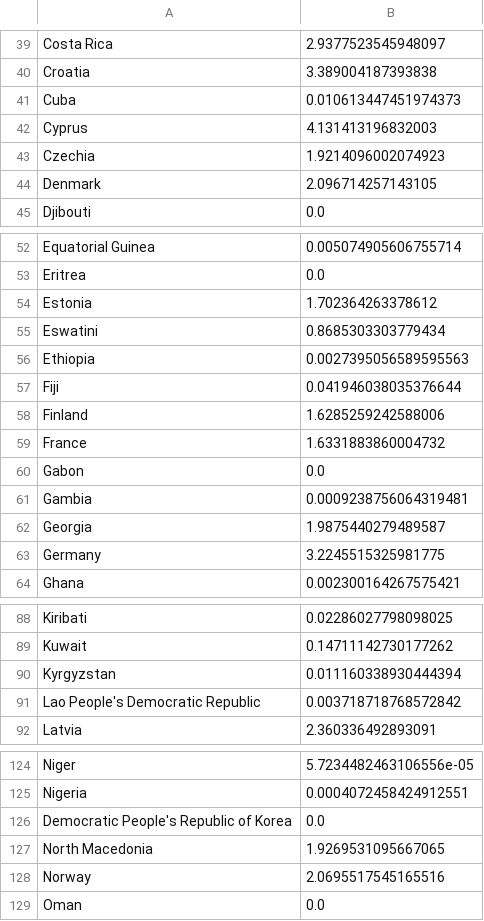
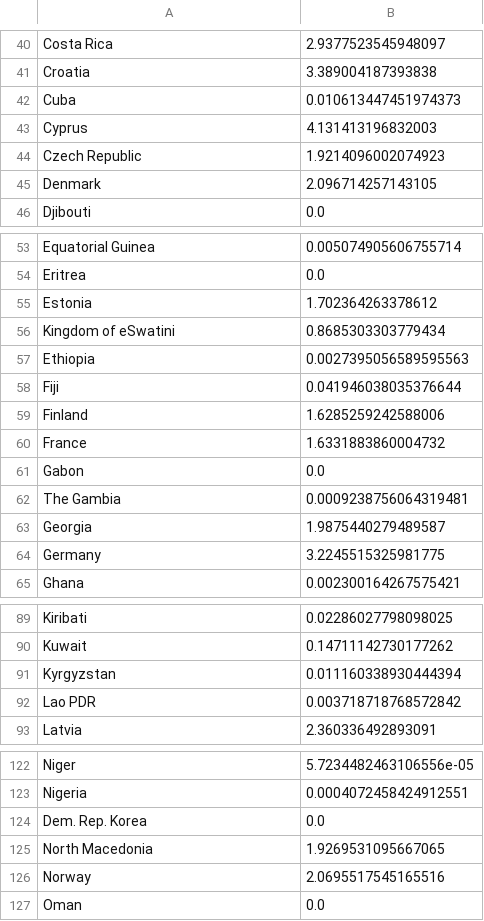
Before and after one commit to DanielKaloshi/Post-Covid19-An-Interactive-Travel-Guide, a CSV file: data/country-danger-index.csv, drawn as a sheet; only a part is shown, gaps mark what is left out; the diff covers the shown part only.

```diff
--- a/data/country-danger-index.csv
+++ b/data/country-danger-index.csv
@@ -42,3 +43,3 @@ Cuba,0.010613447451974373
 Cyprus,4.131413196832003
-Czechia,1.9214096002074923
+Czech Republic,1.9214096002074923
 Denmark,2.096714257143105
@@ -54,3 +55,3 @@ Eritrea,0.0
 Estonia,1.702364263378612
-Eswatini,0.8685303303779434
+Kingdom of eSwatini,0.8685303303779434
 Ethiopia,0.0027395056589595563
@@ -60,3 +61,3 @@ France,1.6331883860004732
 Gabon,0.0
-Gambia,0.0009238756064319481
+The Gambia,0.0009238756064319481
 Georgia,1.9875440279489587
@@ -90,3 +91,3 @@ Kuwait,0.14711142730177262
 Kyrgyzstan,0.011160338930444394
-Lao People's Democratic Republic,0.003718718768572842
+Lao PDR,0.003718718768572842
 Latvia,2.360336492893091
@@ -125,3 +123,3 @@ Niger,5.7234482463106556e-05
 Nigeria,0.0004072458424912551
-Democratic People's Republic of Korea,0.0
+Dem. Rep. Korea,0.0
 North Macedonia,1.9269531095667065
```
Also changed, not shown: 1 added row, 4 removed rows and 14 edited cells elsewhere in this file.
